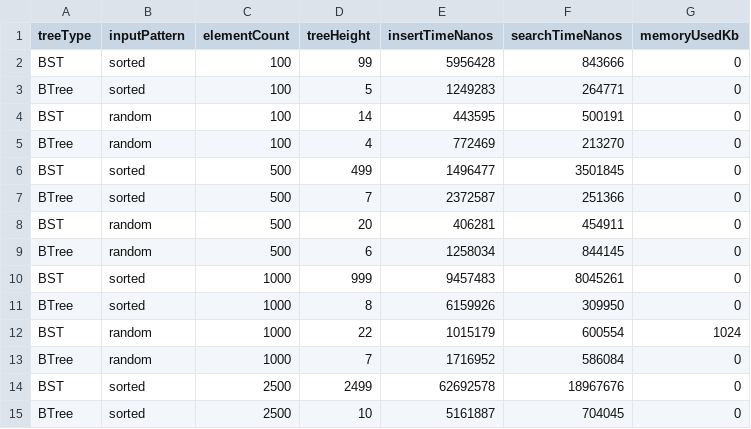
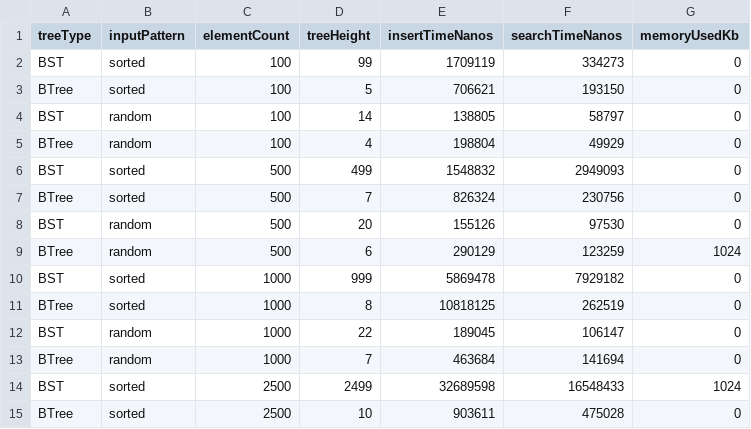
Before and after one commit to zonyra-hubert/DCIT308-204-project, a CSV file: exports/benchmark_results/tree_benchmarks.csv, drawn as a sheet; only a part is shown; the diff covers the shown part only.

```diff
--- a/exports/benchmark_results/tree_benchmarks.csv
+++ b/exports/benchmark_results/tree_benchmarks.csv
@@ -1,15 +1,15 @@
 treeType,inputPattern,elementCount,treeHeight,insertTimeNanos,searchTimeNanos,memoryUsedKb
-BST,sorted,100,99,5956428,843666,0
-BTree,sorted,100,5,1249283,264771,0
-BST,random,100,14,443595,500191,0
-BTree,random,100,4,772469,213270,0
-BST,sorted,500,499,1496477,3501845,0
-BTree,sorted,500,7,2372587,251366,0
-BST,random,500,20,406281,454911,0
-BTree,random,500,6,1258034,844145,0
-BST,sorted,1000,999,9457483,8045261,0
-BTree,sorted,1000,8,6159926,309950,0
-BST,random,1000,22,1015179,600554,1024
-BTree,random,1000,7,1716952,586084,0
-BST,sorted,2500,2499,62692578,18967676,0
-BTree,sorted,2500,10,5161887,704045,0
+BST,sorted,100,99,1709119,334273,0
+BTree,sorted,100,5,706621,193150,0
+BST,random,100,14,138805,58797,0
+BTree,random,100,4,198804,49929,0
+BST,sorted,500,499,1548832,2949093,0
+BTree,sorted,500,7,826324,230756,0
+BST,random,500,20,155126,97530,0
+BTree,random,500,6,290129,123259,1024
+BST,sorted,1000,999,5869478,7929182,0
+BTree,sorted,1000,8,10818125,262519,0
+BST,random,1000,22,189045,106147,0
+BTree,random,1000,7,463684,141694,0
+BST,sorted,2500,2499,32689598,16548433,1024
+BTree,sorted,2500,10,903611,475028,0
```
Also changed, not shown: 15 edited cells elsewhere in this file, exports/benchmark_results/hashtable_benchmarks.csv, exports/benchmark_results/heap_benchmarks.csv, 24 other files.
